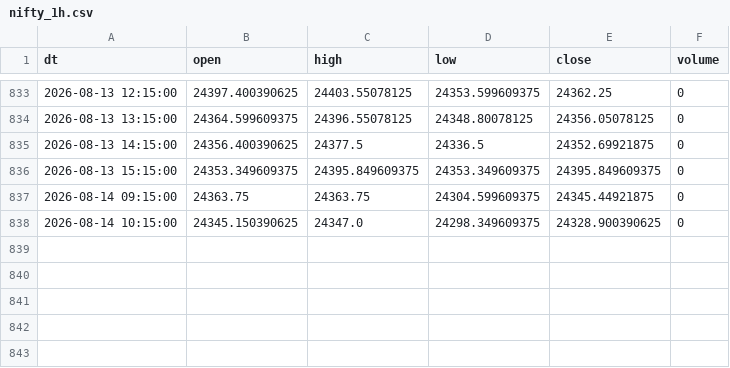
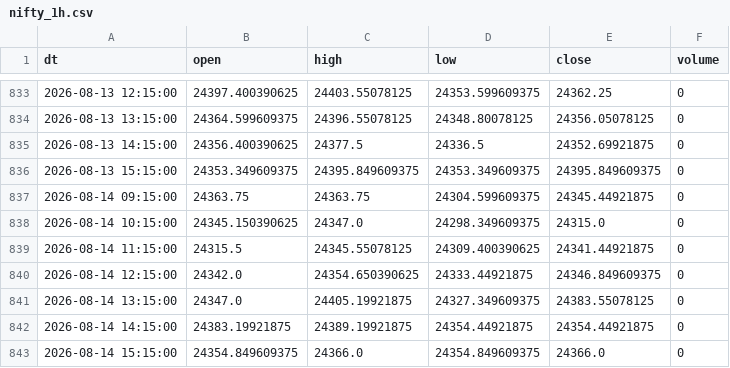
Before and after one commit to Aruj-Singh/nse-dashboard, a CSV file: data/nifty_1h.csv, drawn as a sheet; only a part is shown, gaps mark what is left out.

```diff
--- a/data/nifty_1h.csv
+++ b/data/nifty_1h.csv
@@ -837,2 +837,7 @@ dt,open,high,low,close,volume
 2026-08-14 09:15:00,24363.75,24363.75,24304.599609375,24345.44921875,0
-2026-08-14 10:15:00,24345.150390625,24347.0,24298.349609375,24328.900390625,0
+2026-08-14 10:15:00,24345.150390625,24347.0,24298.349609375,24315.0,0
+2026-08-14 11:15:00,24315.5,24345.55078125,24309.400390625,24341.44921875,0
+2026-08-14 12:15:00,24342.0,24354.650390625,24333.44921875,24346.849609375,0
+2026-08-14 13:15:00,24347.0,24405.19921875,24327.349609375,24383.55078125,0
+2026-08-14 14:15:00,24383.19921875,24389.19921875,24354.44921875,24354.44921875,0
+2026-08-14 15:15:00,24354.849609375,24366.0,24354.849609375,24366.0,0
```
Also changed, not shown: data/block_deals.csv, data/bulk_deals.csv, 13 other files.
